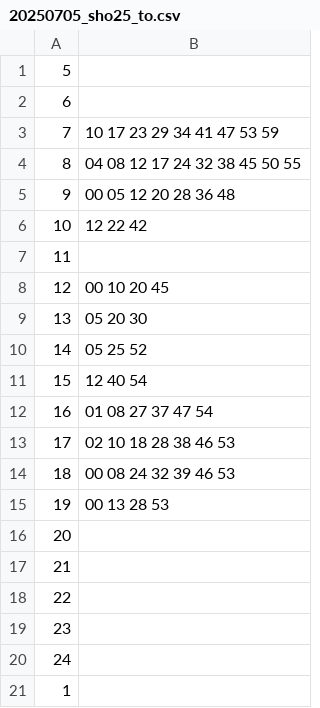
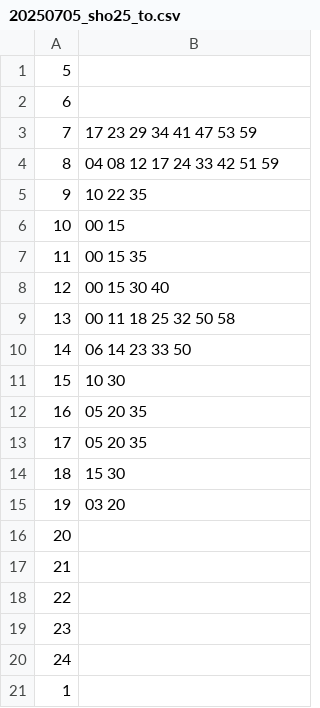
Before and after one commit to sugijotaro/sfc-bus-schedule, a CSV file: csv/special/20250705_sho25_to.csv, drawn as a sheet.

```diff
--- a/csv/special/20250705_sho25_to.csv
+++ b/csv/special/20250705_sho25_to.csv
@@ -2,15 +2,15 @@
 6,
-7,10 17 23 29 34 41 47 53 59
-8,04 08 12 17 24 32 38 45 50 55
-9,00 05 12 20 28 36 48
-10,12 22 42
-11,
-12,00 10 20 45
-13,05 20 30
-14,05 25 52
-15,12 40 54
-16,01 08 27 37 47 54
-17,02 10 18 28 38 46 53
-18,00 08 24 32 39 46 53
-19,00 13 28 53
+7,17 23 29 34 41 47 53 59
+8,04 08 12 17 24 33 42 51 59
+9,10 22 35
+10,00 15
+11,00 15 35
+12,00 15 30 40
+13,00 11 18 25 32 50 58
+14,06 14 23 33 50
+15,10 30
+16,05 20 35
+17,05 20 35
+18,15 30
+19,03 20
 20,
```
Also changed, not shown: 5 other files.
